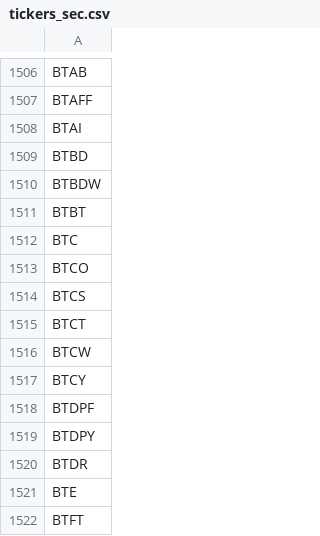
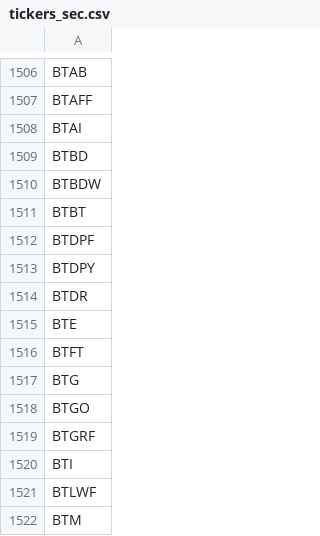
Before and after one commit to Leihan12345/sentiment-tracker, a CSV file: app/data/tickers_sec.csv, drawn as a sheet; only a part is shown, gaps mark what is left out; the shorter side is filled out with more unchanged rows; the diff names each change by its address in the sheet, - before the commit and + after, or states it on an @@ line.

Commit message:
remove BTC from viable list (to focus on stocks)

```diff
--- a/app/data/tickers_sec.csv
+++ b/app/data/tickers_sec.csv
-row 1512: BTC
-row 1513: BTCO
-row 1514: BTCS
-row 1515: BTCT
-row 1516: BTCW
-row 1517: BTCY
```
